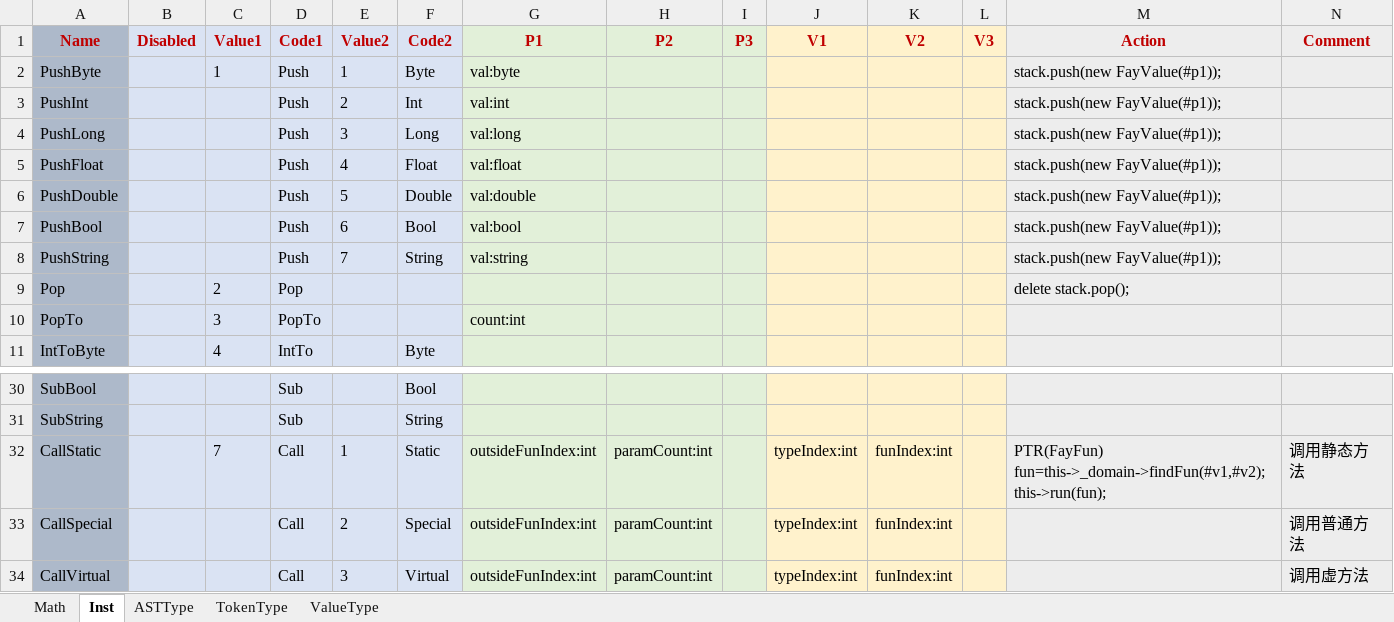
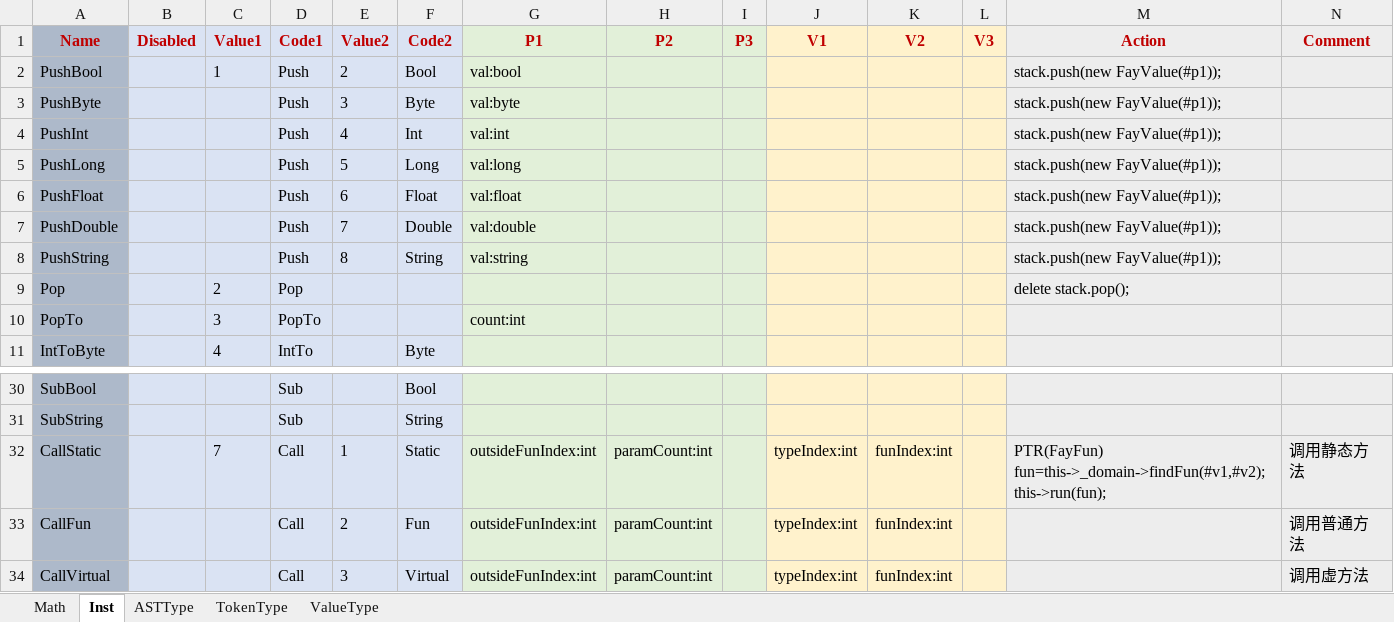
Before and after one commit to larlf/fay, an Excel workbook: doc/FayLang.xlsx, sheet Inst, drawn as a sheet; only a part is shown, gaps mark what is left out; values as stored, in another font and other column widths than the file's, no borders; removed rows and columns are numbered as before the commit, all else as after; the diff names each change by its address in the sheet, - before the commit and + after, or states it on an @@ line.

Commit message:
Change name and order

```diff
--- a/doc/FayLang.xlsx (sheet Inst)
+++ b/doc/FayLang.xlsx (sheet Inst)
+row 2: PushBool |  | 1 | Push | 2 | Bool | val:bool |  |  |  |  |  | stack.push(new FayValue(#p1));
-C3 (Value1): 1
+C3 (Value1): (empty)
-E3 (Value2): 1
+E3 (Value2): 3
-E4 (Value2): 2
+E4 (Value2): 4
-E5 (Value2): 3
+E5 (Value2): 5
-E6 (Value2): 4
+E6 (Value2): 6
-E7 (Value2): 5
+E7 (Value2): 7
-row 7: PushBool |  |  | Push | 6 | Bool | val:bool |  |  |  |  |  | stack.push(new FayValue(#p1));
-E8 (Value2): 7
+E8 (Value2): 8
-A33 (Name): CallSpecial
+A33 (Name): CallFun
-F33 (Code2): Special
+F33 (Code2): Fun
```
Also changed, not shown: sheet ValueType, formulas that keep their value, 5 other files.
